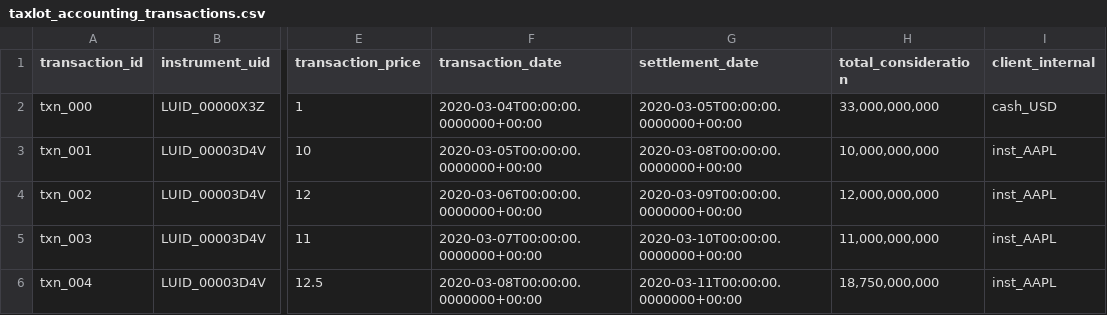
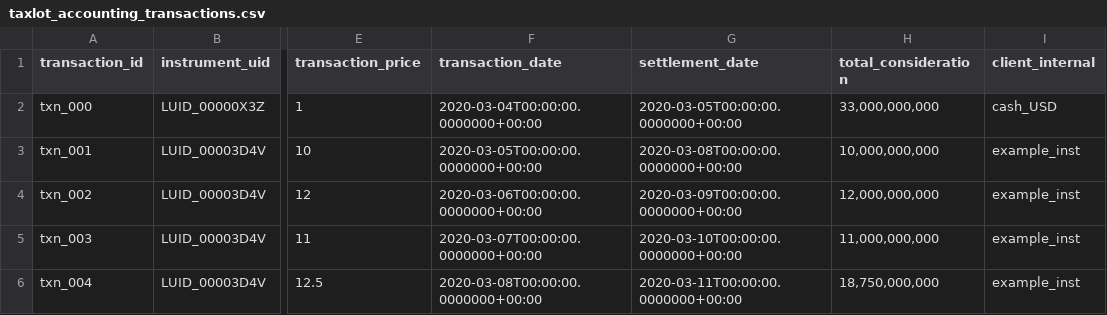
Before and after one commit to finbourne/sample-notebooks, a CSV file: examples/use-cases/ibor/data/taxlot_accounting_transactions.csv, drawn as a sheet; only a part is shown, gaps mark what is left out; the diff names each change by its address in the sheet, - before the commit and + after, or states it on an @@ line.

```diff
--- a/examples/use-cases/ibor/data/taxlot_accounting_transactions.csv
+++ b/examples/use-cases/ibor/data/taxlot_accounting_transactions.csv
-I3:I6 (client_internal): inst_AAPL
+I3:I6 (client_internal): example_inst
```
Also changed, not shown: 1 other file.
